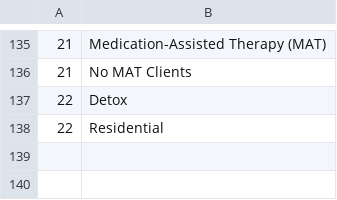
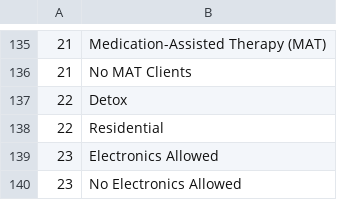
Before and after one commit to getzober/ZoberWeb, a CSV file: filters.csv, drawn as a sheet; only a part is shown, gaps mark what is left out; the diff names each change by its address in the sheet, - before the commit and + after, or states it on an @@ line.

Commit message:
most data filled in on house profile page

```diff
--- a/filters.csv
+++ b/filters.csv
+row 139: 23 | Electronics Allowed
+row 140: 23 | No Electronics Allowed
```
Also changed, not shown: categories.csv, 2 other files.
